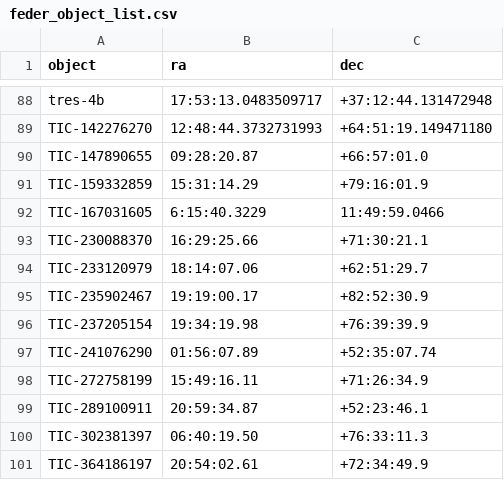
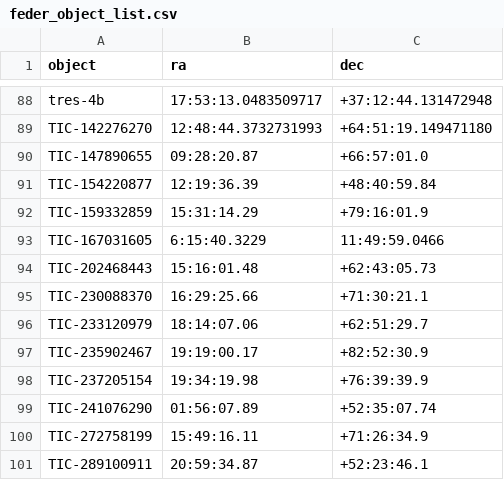
Before and after one commit to mwcraig/feder-object-list-OLD, a CSV file: feder_object_list.csv, drawn as a sheet; only a part is shown, gaps mark what is left out; the shorter side is filled out with more unchanged rows; the diff names each change by its address in the sheet, - before the commit and + after, or states it on an @@ line.

Commit message:
Add a couple of TIC objects

```diff
--- a/feder_object_list.csv
+++ b/feder_object_list.csv
+row 91: TIC-154220877 | 12:19:36.39 | +48:40:59.84
+row 94: TIC-202468443 | 15:16:01.48 | +62:43:05.73
```
